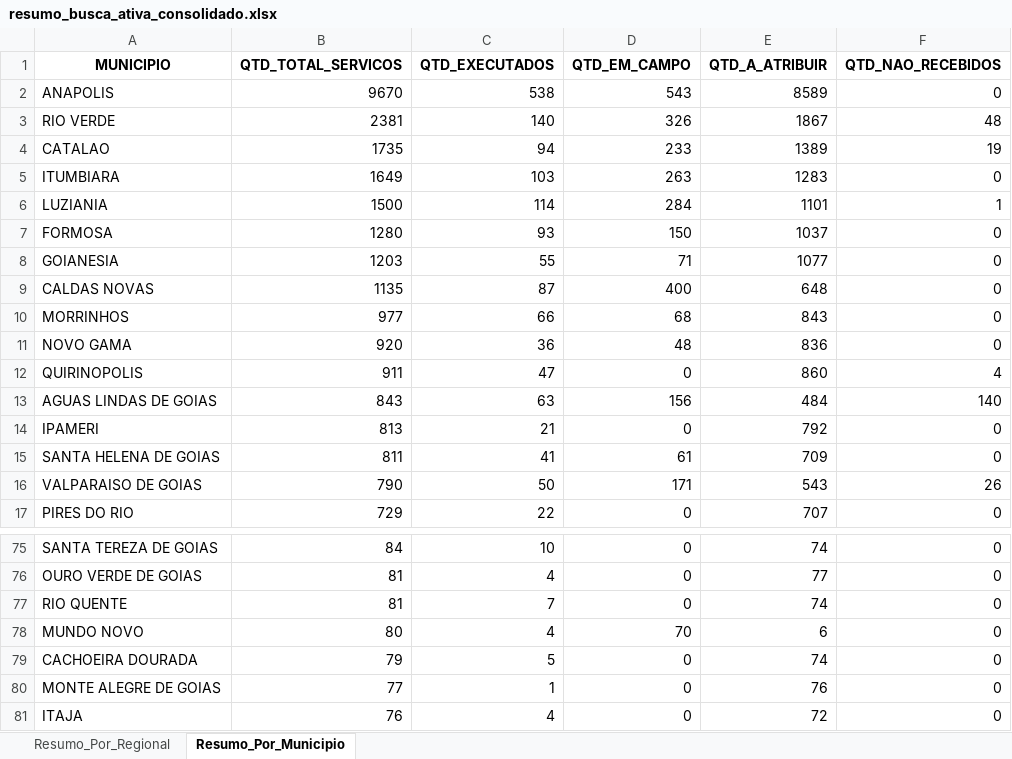
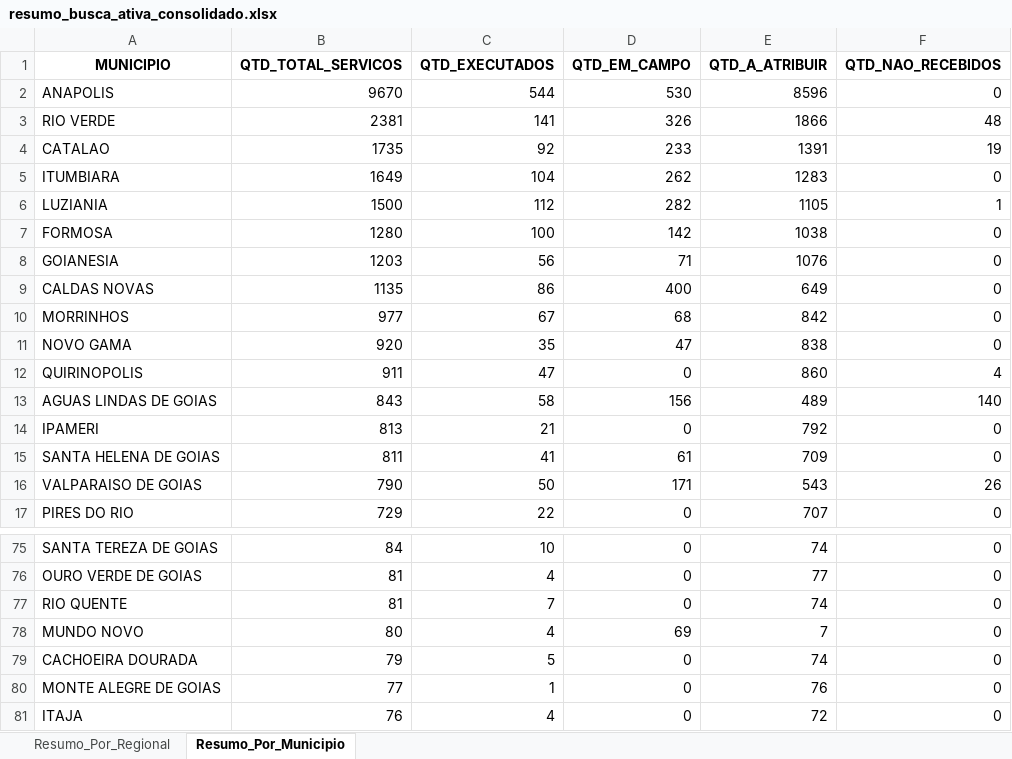
Before and after one commit to Pliniomr20/Busca-Ativa, an Excel workbook: resumo_busca_ativa_consolidado.xlsx, sheet Resumo_Por_Municipio, drawn as a sheet; only a part is shown, gaps mark what is left out; values as stored, in another font and other column widths than the file's, no borders; the diff covers the shown part only; the diff names each change by its address in the sheet, - before the commit and + after, or states it on an @@ line.

```diff
--- a/resumo_busca_ativa_consolidado.xlsx (sheet Resumo_Por_Municipio)
+++ b/resumo_busca_ativa_consolidado.xlsx (sheet Resumo_Por_Municipio)
-C2 (QTD_EXECUTADOS): 538
+C2 (QTD_EXECUTADOS): 544
-D2 (QTD_EM_CAMPO): 543
+D2 (QTD_EM_CAMPO): 530
-E2 (QTD_A_ATRIBUIR): 8589
+E2 (QTD_A_ATRIBUIR): 8596
-C3 (QTD_EXECUTADOS): 140
+C3 (QTD_EXECUTADOS): 141
-E3 (QTD_A_ATRIBUIR): 1867
+E3 (QTD_A_ATRIBUIR): 1866
-C4 (QTD_EXECUTADOS): 94
+C4 (QTD_EXECUTADOS): 92
-E4 (QTD_A_ATRIBUIR): 1389
+E4 (QTD_A_ATRIBUIR): 1391
-C5 (QTD_EXECUTADOS): 103
+C5 (QTD_EXECUTADOS): 104
-D5 (QTD_EM_CAMPO): 263
+D5 (QTD_EM_CAMPO): 262
-C6 (QTD_EXECUTADOS): 114
+C6 (QTD_EXECUTADOS): 112
-D6 (QTD_EM_CAMPO): 284
+D6 (QTD_EM_CAMPO): 282
-E6 (QTD_A_ATRIBUIR): 1101
+E6 (QTD_A_ATRIBUIR): 1105
-C7 (QTD_EXECUTADOS): 93
+C7 (QTD_EXECUTADOS): 100
-D7 (QTD_EM_CAMPO): 150
+D7 (QTD_EM_CAMPO): 142
-E7 (QTD_A_ATRIBUIR): 1037
+E7 (QTD_A_ATRIBUIR): 1038
-C8 (QTD_EXECUTADOS): 55
+C8 (QTD_EXECUTADOS): 56
-E8 (QTD_A_ATRIBUIR): 1077
+E8 (QTD_A_ATRIBUIR): 1076
-C9 (QTD_EXECUTADOS): 87
+C9 (QTD_EXECUTADOS): 86
-E9 (QTD_A_ATRIBUIR): 648
+E9 (QTD_A_ATRIBUIR): 649
-C10 (QTD_EXECUTADOS): 66
+C10 (QTD_EXECUTADOS): 67
-E10 (QTD_A_ATRIBUIR): 843
+E10 (QTD_A_ATRIBUIR): 842
-C11 (QTD_EXECUTADOS): 36
+C11 (QTD_EXECUTADOS): 35
-D11 (QTD_EM_CAMPO): 48
+D11 (QTD_EM_CAMPO): 47
-E11 (QTD_A_ATRIBUIR): 836
+E11 (QTD_A_ATRIBUIR): 838
-C13 (QTD_EXECUTADOS): 63
+C13 (QTD_EXECUTADOS): 58
-E13 (QTD_A_ATRIBUIR): 484
+E13 (QTD_A_ATRIBUIR): 489
-D78 (QTD_EM_CAMPO): 70
+D78 (QTD_EM_CAMPO): 69
-E78 (QTD_A_ATRIBUIR): 6
+E78 (QTD_A_ATRIBUIR): 7
```
Also changed, not shown: 25 edited cells elsewhere in this sheet, sheet Resumo_Por_Regional, 1 other file.
